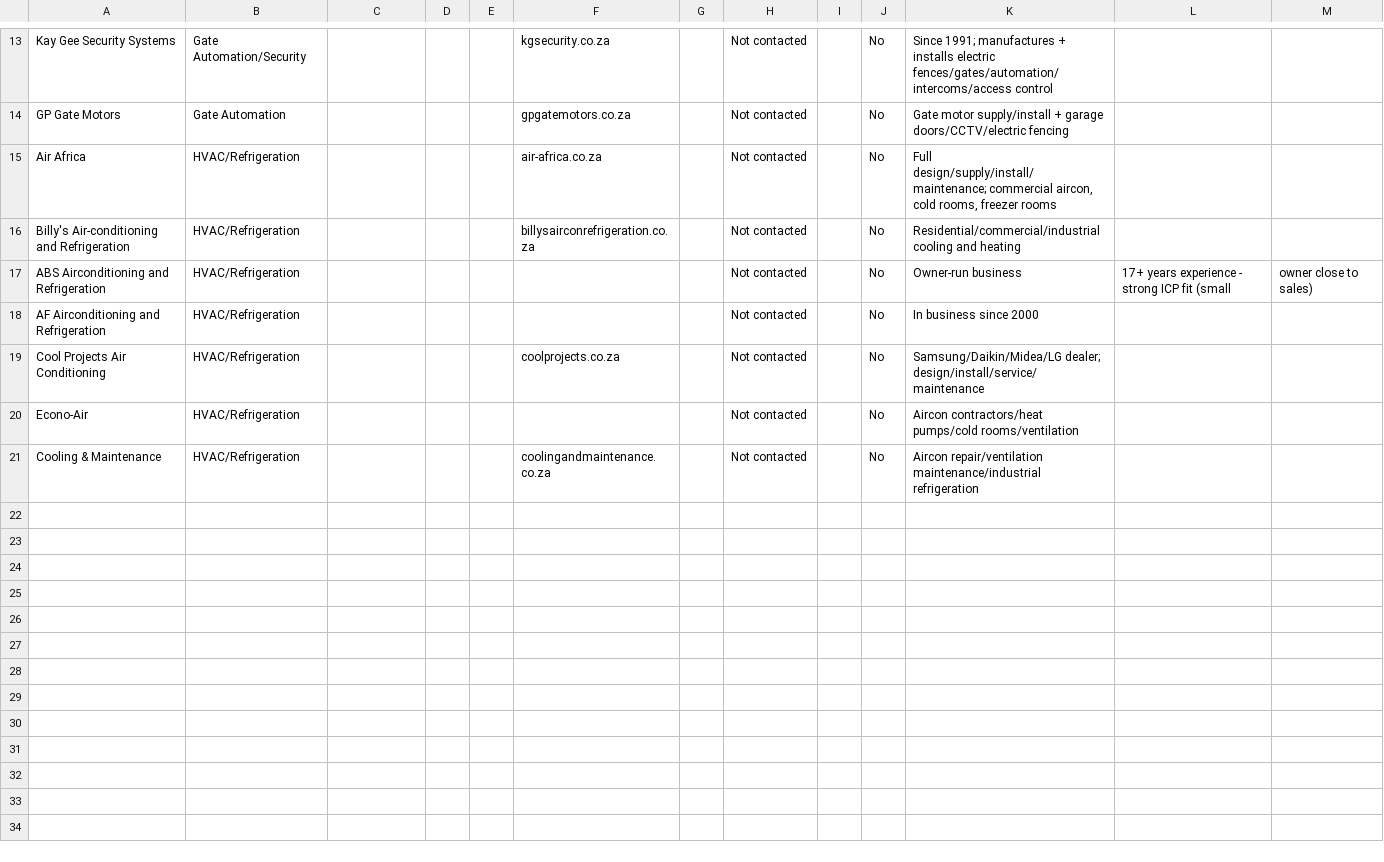
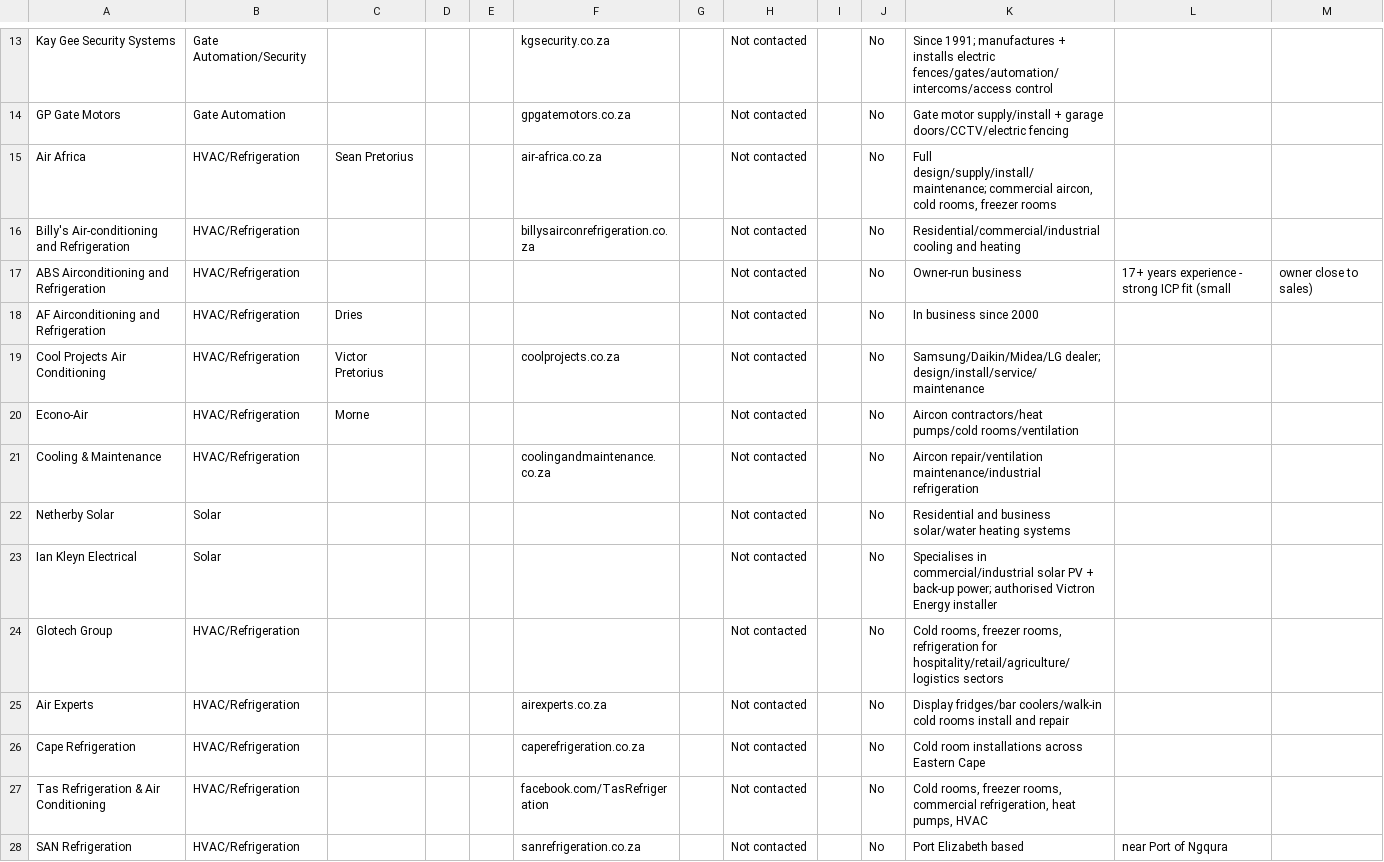
Before and after one commit to nawebotha98-hub/growmatic-recover, a CSV file: docs/templates/prospect-tracker.csv, drawn as a sheet; only a part is shown, gaps mark what is left out.

Commit message:
Expand prospect list to 27 real companies, add contact names where sourced
More web research across all four verticals plus Kariega/Uitenhage coverage.
Added Netherby Solar, Ian Kleyn Electrical, and five more refrigeration/HVAC
companies (Glotech Group, Air Experts, Cape Refrigeration, Tas Refrigeration,
SAN Refrigeration). Filled in contact names where genuinely found (Air
Africa - Sean Pretorius, AF Aircon - Dries, Cool Projects - Victor Pretorius,
Econo-Air - Morne) rather than leaving generic entries.

```diff
--- a/docs/templates/prospect-tracker.csv
+++ b/docs/templates/prospect-tracker.csv
@@ -14,8 +14,15 @@ Kay Gee Security Systems,Gate Automation/Security,,,,kgsecurity.co.za,,Not conta
 GP Gate Motors,Gate Automation,,,,gpgatemotors.co.za,,Not contacted,,No,Gate motor supply/install + garage doors/CCTV/electric fencing
-Air Africa,HVAC/Refrigeration,,,,air-africa.co.za,,Not contacted,,No,"Full design/supply/install/maintenance; commercial aircon, cold rooms, freezer rooms"
+Air Africa,HVAC/Refrigeration,Sean Pretorius,,,air-africa.co.za,,Not contacted,,No,"Full design/supply/install/maintenance; commercial aircon, cold rooms, freezer rooms"
 Billy's Air-conditioning and Refrigeration,HVAC/Refrigeration,,,,billysairconrefrigeration.co.za,,Not contacted,,No,Residential/commercial/industrial cooling and heating
 ABS Airconditioning and Refrigeration,HVAC/Refrigeration,,,,,,Not contacted,,No,Owner-run business, 17+ years experience - strong ICP fit (small, owner close to sales)
-AF Airconditioning and Refrigeration,HVAC/Refrigeration,,,,,,Not contacted,,No,In business since 2000
-Cool Projects Air Conditioning,HVAC/Refrigeration,,,,coolprojects.co.za,,Not contacted,,No,Samsung/Daikin/Midea/LG dealer; design/install/service/maintenance
-Econo-Air,HVAC/Refrigeration,,,,,,Not contacted,,No,Aircon contractors/heat pumps/cold rooms/ventilation
+AF Airconditioning and Refrigeration,HVAC/Refrigeration,Dries,,,,,Not contacted,,No,In business since 2000
+Cool Projects Air Conditioning,HVAC/Refrigeration,Victor Pretorius,,,coolprojects.co.za,,Not contacted,,No,Samsung/Daikin/Midea/LG dealer; design/install/service/maintenance
+Econo-Air,HVAC/Refrigeration,Morne,,,,,Not contacted,,No,Aircon contractors/heat pumps/cold rooms/ventilation
 Cooling & Maintenance,HVAC/Refrigeration,,,,coolingandmaintenance.co.za,,Not contacted,,No,Aircon repair/ventilation maintenance/industrial refrigeration
+Netherby Solar,Solar,,,,,,Not contacted,,No,Residential and business solar/water heating systems
+Ian Kleyn Electrical,Solar,,,,,,Not contacted,,No,"Specialises in commercial/industrial solar PV + back-up power; authorised Victron Energy installer"
+Glotech Group,HVAC/Refrigeration,,,,,,Not contacted,,No,"Cold rooms, freezer rooms, refrigeration for hospitality/retail/agriculture/logistics sectors"
+Air Experts,HVAC/Refrigeration,,,,airexperts.co.za,,Not contacted,,No,Display fridges/bar coolers/walk-in cold rooms install and repair
+Cape Refrigeration,HVAC/Refrigeration,,,,caperefrigeration.co.za,,Not contacted,,No,Cold room installations across Eastern Cape
+Tas Refrigeration & Air Conditioning,HVAC/Refrigeration,,,,facebook.com/TasRefrigeration,,Not contacted,,No,"Cold rooms, freezer rooms, commercial refrigeration, heat pumps, HVAC"
+SAN Refrigeration,HVAC/Refrigeration,,,,sanrefrigeration.co.za,,Not contacted,,No,Port Elizabeth based, near Port of Ngqura
```
